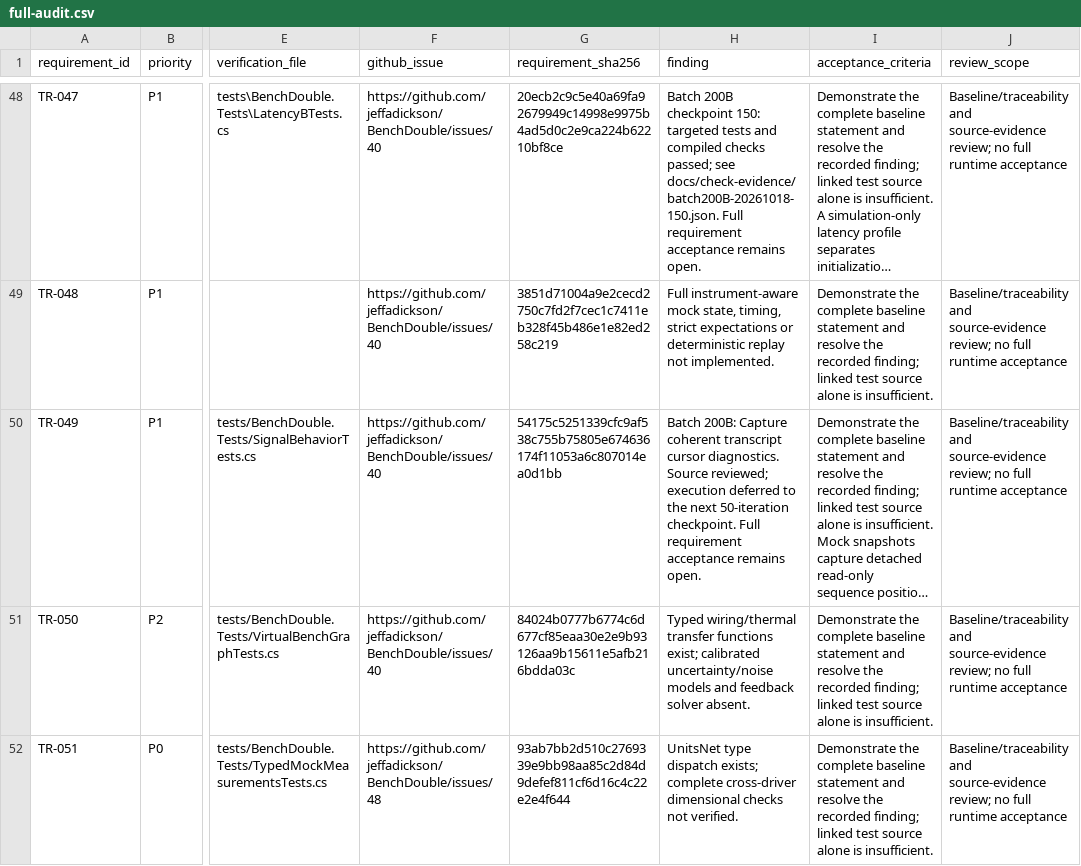
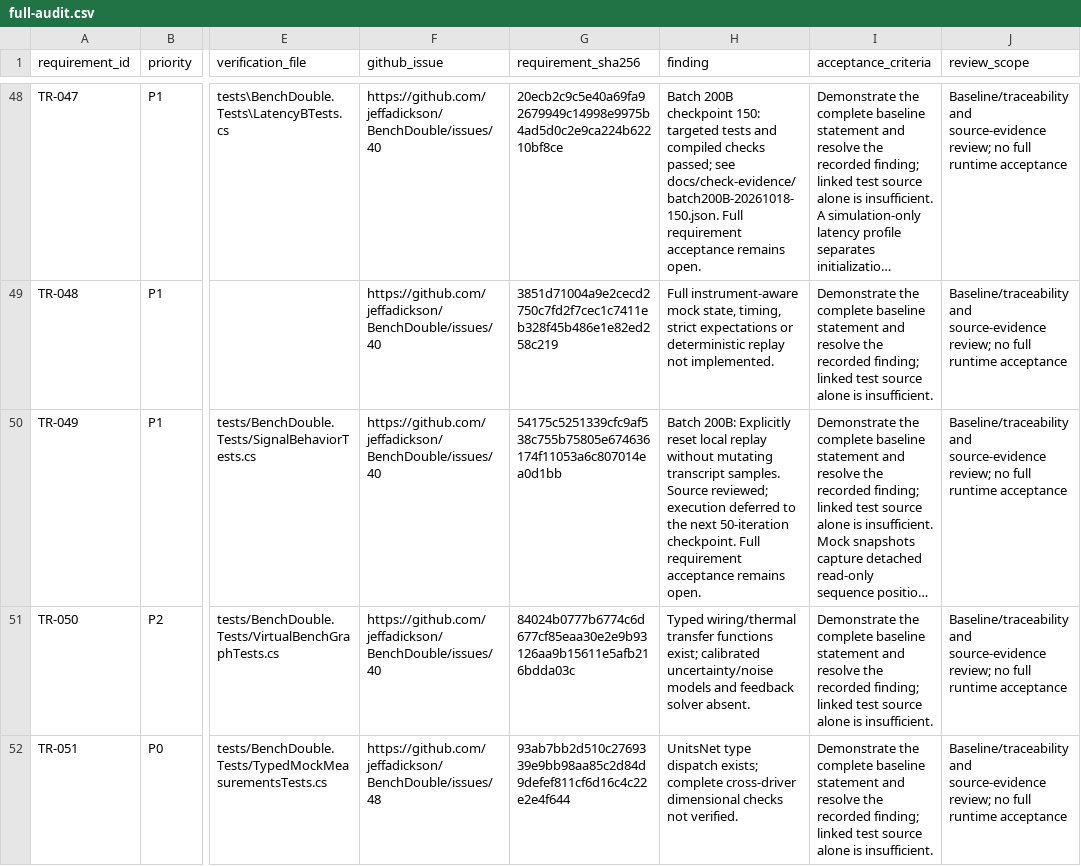
Before and after one commit to jeffadickson/BenchForge, a CSV file: requirements/full-audit.csv, drawn as a sheet; only a part is shown, gaps mark what is left out; long unchanged cells end in …; the diff names each change by its address in the sheet, - before the commit and + after, or states it on an @@ line.

```diff
--- a/requirements/full-audit.csv
+++ b/requirements/full-audit.csv
-H50 (finding): Batch 200B: Capture coherent transcript cursor diagnostics. Source reviewed;…
+H50 (finding): Batch 200B: Explicitly reset local replay without mutating transcript samples. Source reviewed;…
```
Also changed, not shown: 3 other files.
